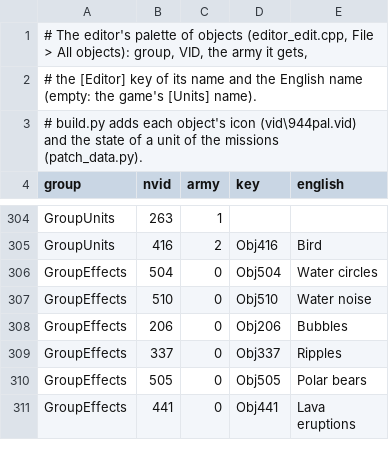
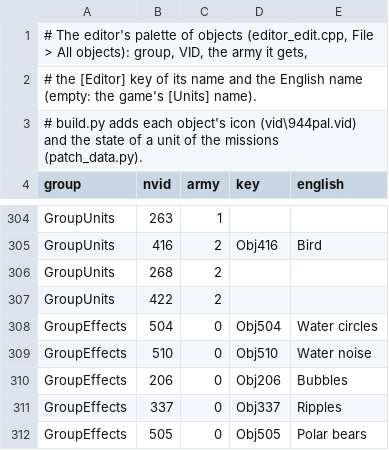
Before and after one commit to Dysprohol/OpenLocoland, a TSV file: game/editor/palette.tsv, drawn as a sheet; only a part is shown, gaps mark what is left out; the shorter side is filled out with more unchanged rows; the diff names each change by its address in the sheet, - before the commit and + after, or states it on an @@ line.

Commit message:
The authors' fliers in the editor: FLIERS OVER THE MAP in the mission settings - none, the dragon-fly (268), the bird (416) or the winter hornet (422) by the game's names, and how many - written as the missions' MUXI and MUXI_NVID (Muxi() brings one in from beyond a map edge while fewer are there); 268 and 422 in the palette's units beside 416; texts in the six packs, guides

```diff
--- a/game/editor/palette.tsv
+++ b/game/editor/palette.tsv
+row 306: GroupUnits | 268 | 2
+row 307: GroupUnits | 422 | 2
```
Also changed, not shown: 10 other files.
